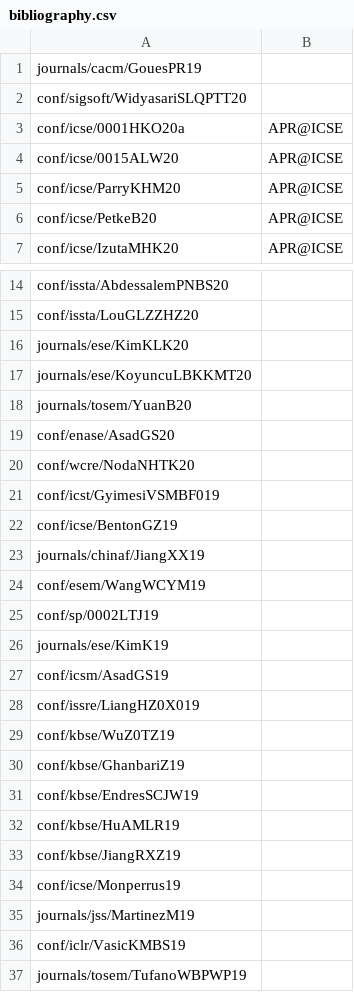
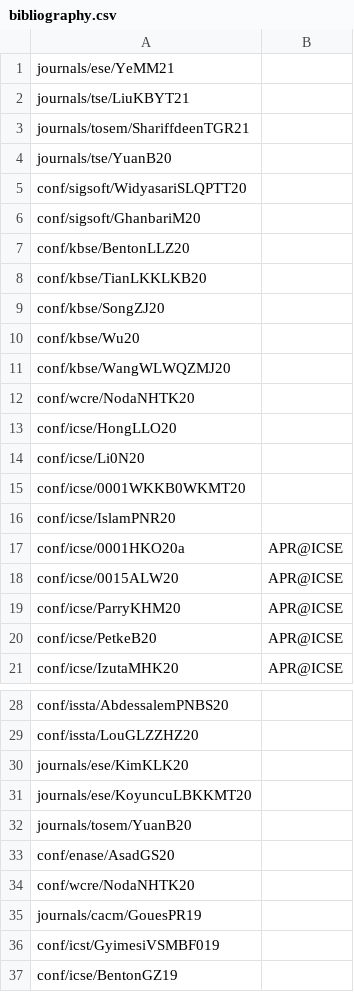
Before and after one commit to program-repair/program-repair.github.io, a CSV file: data/bibliography.csv, drawn as a sheet; only a part is shown, gaps mark what is left out; the shorter side is filled out with more unchanged rows.

```diff
--- a/data/bibliography.csv
+++ b/data/bibliography.csv
@@ -1,3 +1,17 @@
-journals/cacm/GouesPR19,
+journals/ese/YeMM21,
+journals/tse/LiuKBYT21,
+journals/tosem/ShariffdeenTGR21,
+journals/tse/YuanB20,
 conf/sigsoft/WidyasariSLQPTT20,
+conf/sigsoft/GhanbariM20,
+conf/kbse/BentonLLZ20,
+conf/kbse/TianLKKLKB20,
+conf/kbse/SongZJ20,
+conf/kbse/Wu20,
+conf/kbse/WangWLWQZMJ20,
+conf/wcre/NodaNHTK20,
+conf/icse/HongLLO20,
+conf/icse/Li0N20,
+conf/icse/0001WKKB0WKMT20,
+conf/icse/IslamPNR20,
 conf/icse/0001HKO20a,APR@ICSE
@@ -20,2 +34,3 @@ conf/enase/AsadGS20,
 conf/wcre/NodaNHTK20,
+journals/cacm/GouesPR19,
 conf/icst/GyimesiVSMBF019,
```
Also changed, not shown: 44 other files.
